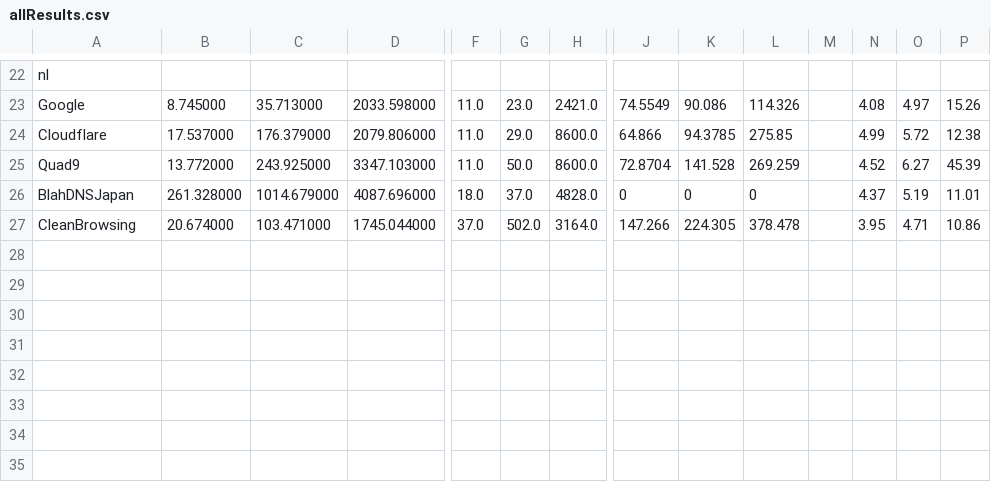
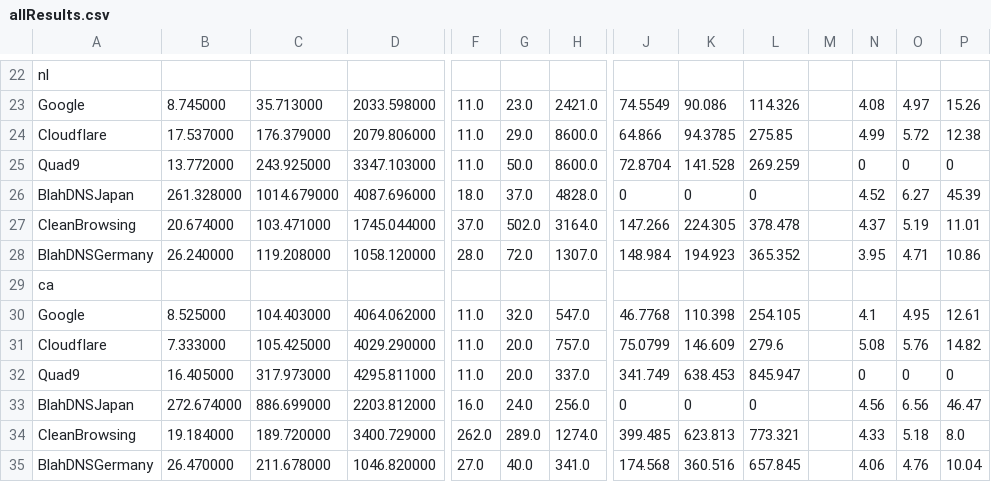
Before and after one commit to Micrified/MASTI, a CSV file: Plot/allResults.csv, drawn as a sheet; only a part is shown, gaps mark what is left out; rows hold the shown columns only; the diff names each change by its address in the sheet, - before the commit and + after, or states it on an @@ line.

Commit message:
added results

```diff
--- a/Plot/allResults.csv
+++ b/Plot/allResults.csv
-N25: 4.52
+N25: 0
-O25: 6.27
+O25: 0
-P25: 45.39
+P25: 0
-N26: 4.37
+N26: 4.52
-O26: 5.19
+O26: 6.27
-P26: 11.01
+P26: 45.39
-N27: 3.95
+N27: 4.37
-O27: 4.71
+O27: 5.19
-P27: 10.86
+P27: 11.01
+row 28: BlahDNSGermany | 26.240000 | 119.208000 | 1058.120000 | 28.0 | 72.0 | 1307.0 | 148.984 | 194.923 | 365.352 |  | 3.95 | 4.71 | 10.86
+row 29: ca
+row 30: Google | 8.525000 | 104.403000 | 4064.062000 | 11.0 | 32.0 | 547.0 | 46.7768 | 110.398 | 254.105 |  | 4.1 | 4.95 | 12.61
+row 31: Cloudflare | 7.333000 | 105.425000 | 4029.290000 | 11.0 | 20.0 | 757.0 | 75.0799 | 146.609 | 279.6 |  | 5.08 | 5.76 | 14.82
+row 32: Quad9 | 16.405000 | 317.973000 | 4295.811000 | 11.0 | 20.0 | 337.0 | 341.749 | 638.453 | 845.947 |  | 0 | 0 | 0
+row 33: BlahDNSJapan | 272.674000 | 886.699000 | 2203.812000 | 16.0 | 24.0 | 256.0 | 0 | 0 | 0 |  | 4.56 | 6.56 | 46.47
+row 34: CleanBrowsing | 19.184000 | 189.720000 | 3400.729000 | 262.0 | 289.0 | 1274.0 | 399.485 | 623.813 | 773.321 |  | 4.33 | 5.18 | 8.0
+row 35: BlahDNSGermany | 26.470000 | 211.678000 | 1046.820000 | 27.0 | 40.0 | 341.0 | 174.568 | 360.516 | 657.845 |  | 4.06 | 4.76 | 10.04
```
Also changed, not shown: DoH/Results/resultdotca.csv, DoH/Results/resultdotnl.csv.
